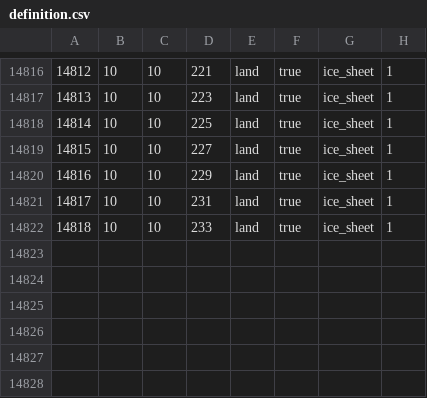
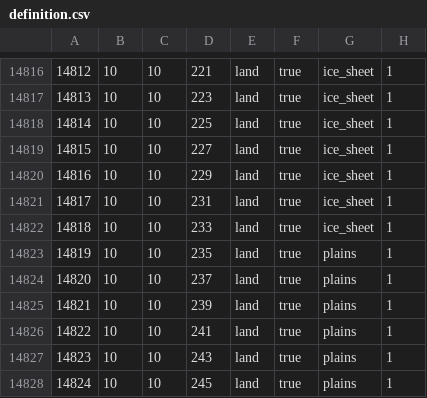
Before and after one commit to alextheobserver2019/ahgoverhaul, a CSV file: map/definition.csv, drawn as a sheet; only a part is shown, gaps mark what is left out; the diff names each change by its address in the sheet, - before the commit and + after, or states it on an @@ line.

```diff
--- a/map/definition.csv
+++ b/map/definition.csv
+row 14823: 14819 | 10 | 10 | 235 | land | true | plains | 1
+row 14824: 14820 | 10 | 10 | 237 | land | true | plains | 1
+row 14825: 14821 | 10 | 10 | 239 | land | true | plains | 1
+row 14826: 14822 | 10 | 10 | 241 | land | true | plains | 1
+row 14827: 14823 | 10 | 10 | 243 | land | true | plains | 1
+row 14828: 14824 | 10 | 10 | 245 | land | true | plains | 1
```
Also changed, not shown: 11 other files.
